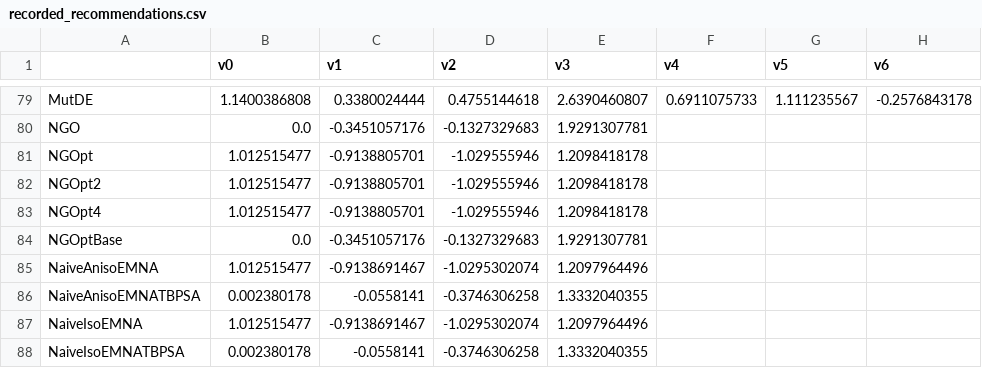
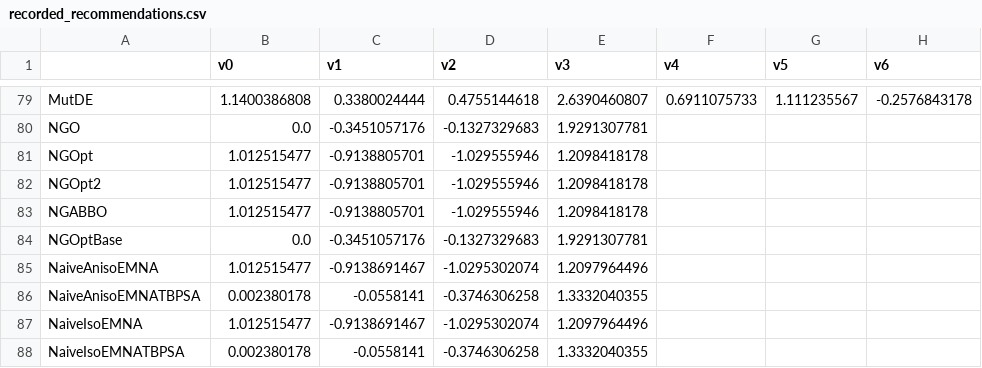
Before and after one commit to facebookresearch/nevergrad, a CSV file: nevergrad/optimization/recorded_recommendations.csv, drawn as a sheet; only a part is shown, gaps mark what is left out; the diff names each change by its address in the sheet, - before the commit and + after, or states it on an @@ line.

Commit message:
Update recorded_recommendations.csv

```diff
--- a/nevergrad/optimization/recorded_recommendations.csv
+++ b/nevergrad/optimization/recorded_recommendations.csv
-A83: NGOpt4
+A83: NGABBO
```
